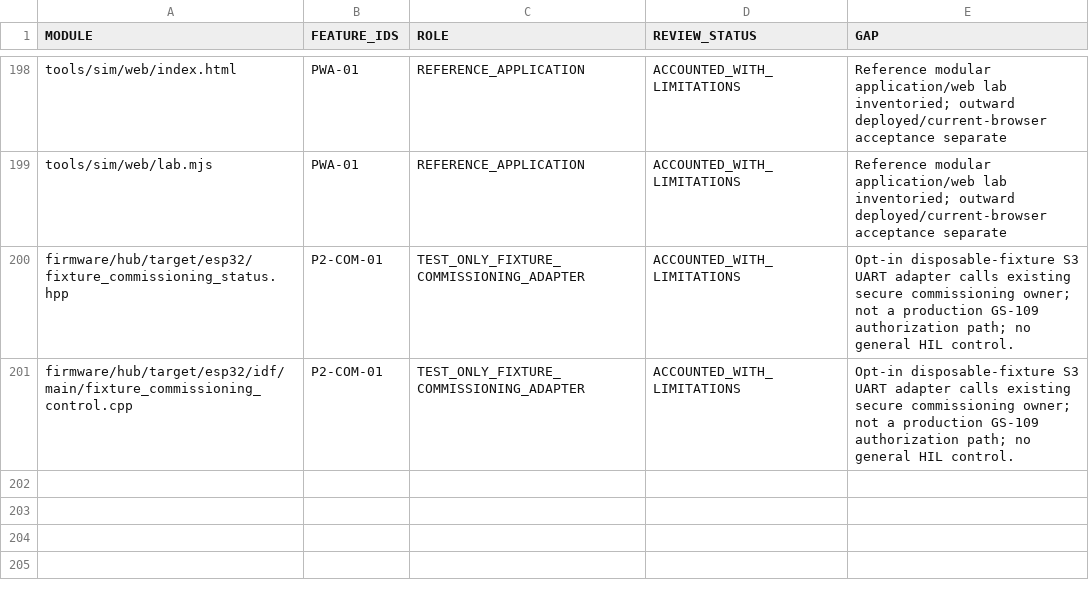
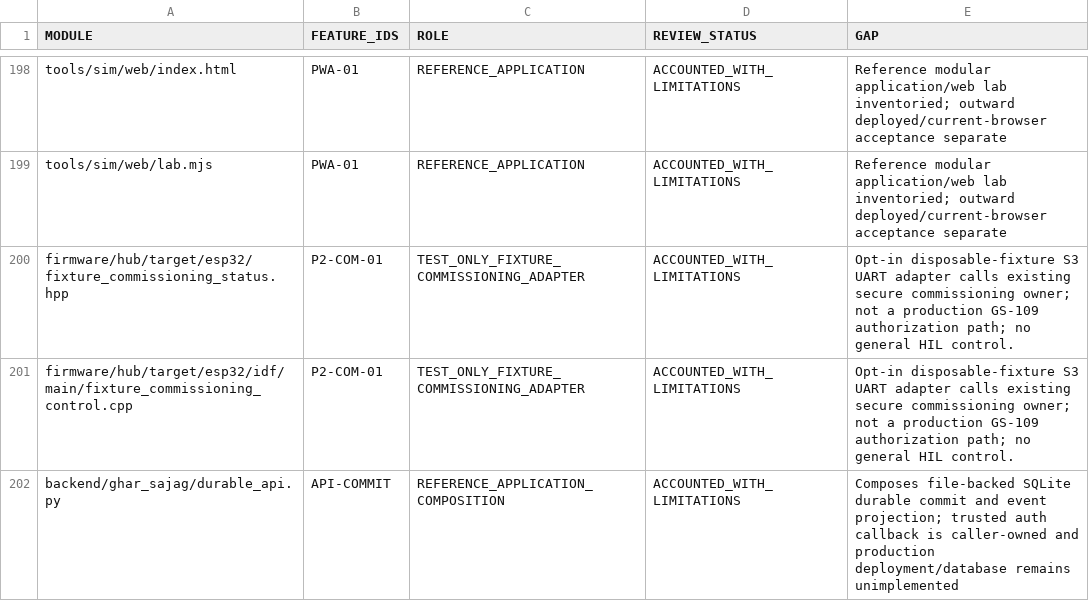
Before and after one commit to udaybhan200683/Ghar_sajag, a CSV file: docs/validation/SOURCE_FEATURE_INVENTORY.csv, drawn as a sheet; only a part is shown, gaps mark what is left out; the diff names each change by its address in the sheet, - before the commit and + after, or states it on an @@ line.

```diff
--- a/docs/validation/SOURCE_FEATURE_INVENTORY.csv
+++ b/docs/validation/SOURCE_FEATURE_INVENTORY.csv
+row 202: backend/ghar_sajag/durable_api.py | API-COMMIT | REFERENCE_APPLICATION_COMPOSITION | ACCOUNTED_WITH_LIMITATIONS | Composes file-backed SQLite durable commit and event projection; trusted auth callback is caller-owned and production deployment/database remains unimplemented
```
Also changed, not shown: docs/validation/MASTER_TRACEABILITY.csv, 11 other files.
